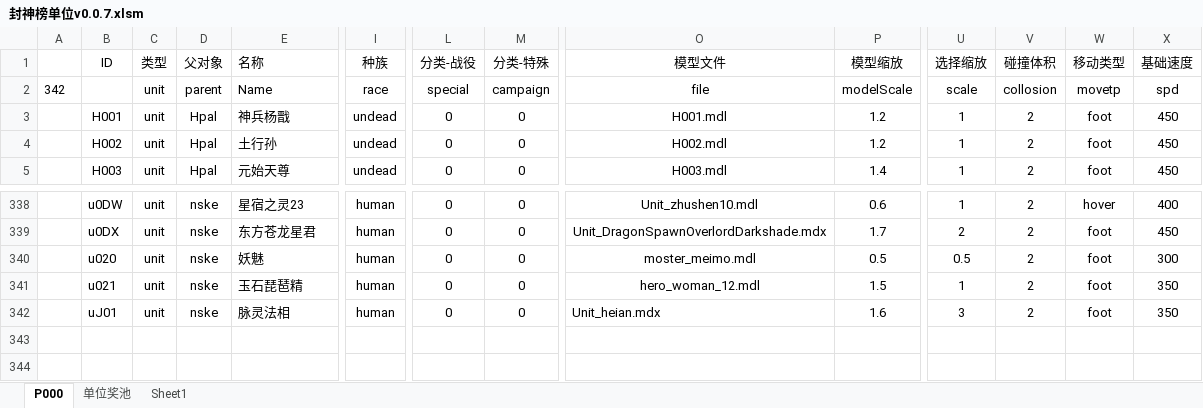
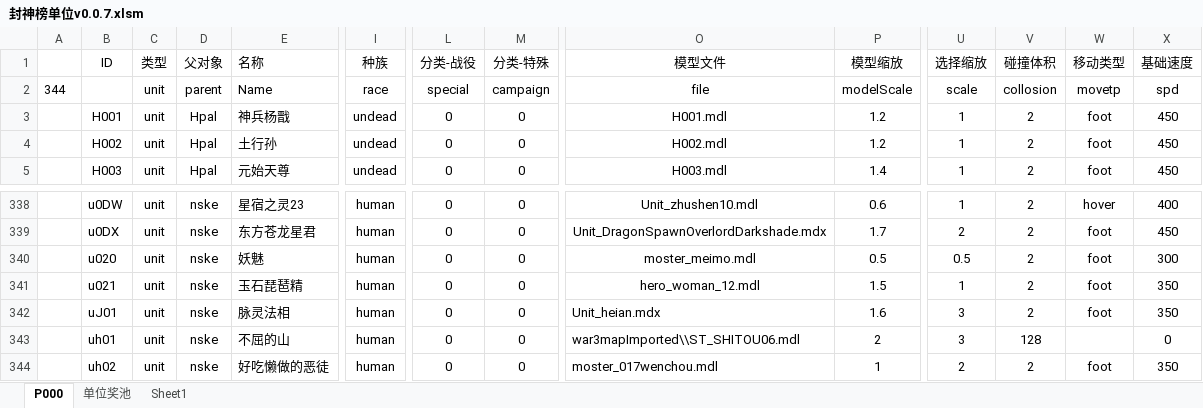
Before and after one commit to MageEgg/MageGame, an Excel workbook: 封神榜单位v0.0.7.xlsm, sheet P000, drawn as a sheet; only a part is shown, gaps mark what is left out; values as stored, in another font and other column widths than the file's, no borders; conditional formats not drawn; rows hold the shown columns only; the diff names each change by its address in the sheet, - before the commit and + after, or states it on an @@ line.

```diff
--- a/封神榜单位v0.0.7.xlsm (sheet P000)
+++ b/封神榜单位v0.0.7.xlsm (sheet P000)
-A2: 342
+A2: 344
+row 343:  | uh01 | unit | nske | 不屈的山 | human | 0 | 0 | war3mapImported\\ST_SHITOU06.mdl | 2 | 3 | 128 |  | 0
+row 344:  | uh02 | unit | nske | 好吃懒做的恶徒 | human | 0 | 0 | moster_017wenchou.mdl | 1 | 2 | 2 | foot | 350
```
Also changed, not shown: 封神榜科技v0.0.2.xlsm, 9 other files.
